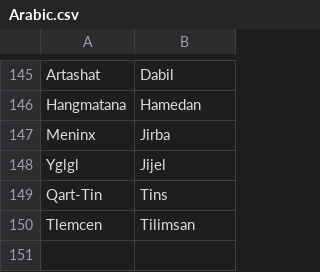
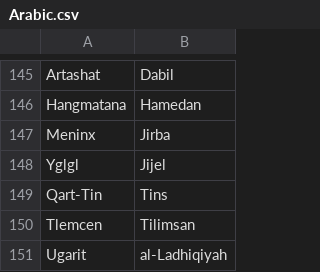
Before and after one commit to proompter-deluxe/Dawn-of-Civilization, a CSV file: Assets/Maps/Translations/Arabic.csv, drawn as a sheet; only a part is shown, gaps mark what is left out; the diff names each change by its address in the sheet, - before the commit and + after, or states it on an @@ line.

Commit message:
Ugarit dynamic names.

```diff
--- a/Assets/Maps/Translations/Arabic.csv
+++ b/Assets/Maps/Translations/Arabic.csv
+row 151: Ugarit | al-Ladhiqiyah
```
Also changed, not shown: Assets/Maps/Translations/Byzantine.csv, Assets/Maps/Translations/English.csv, 5 other files.
